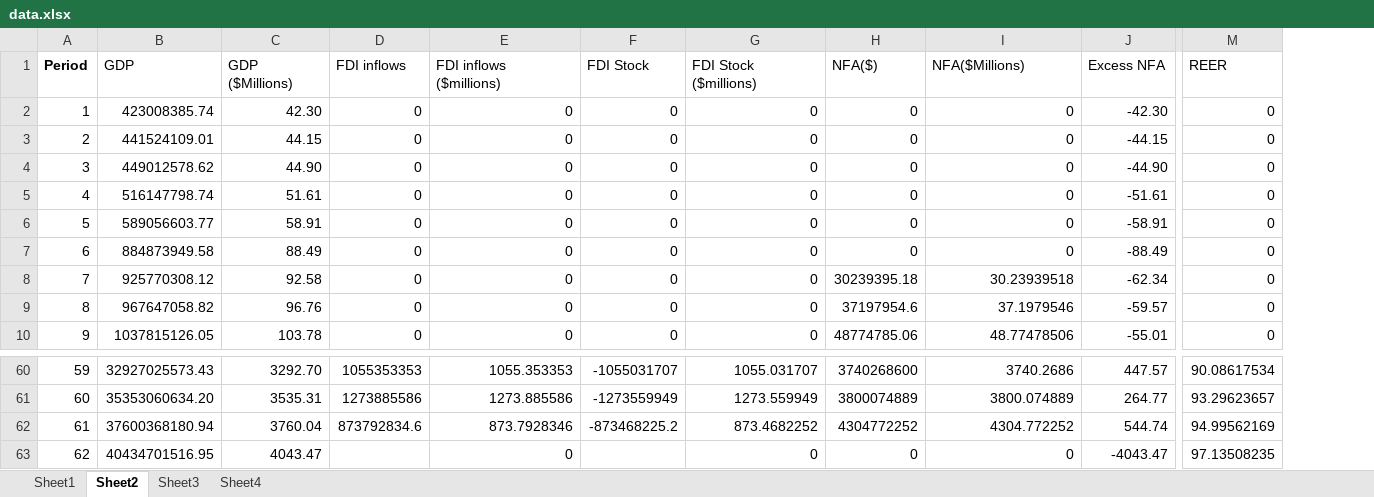
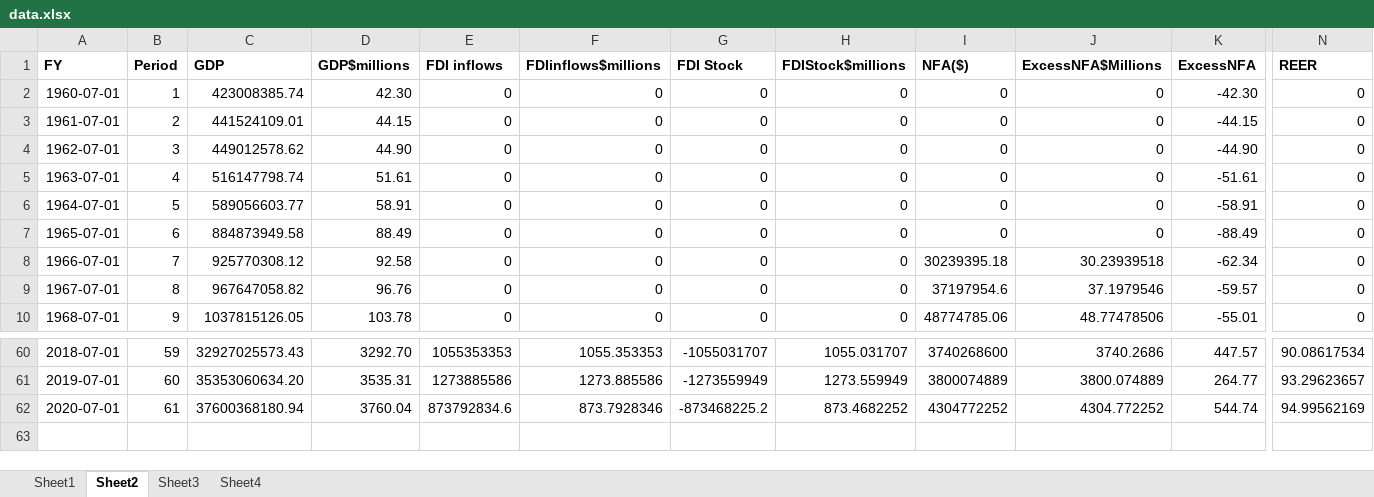
Before and after one commit to michaelgobz/Final-Research-Project-, an Excel workbook: data.xlsx, sheet Sheet2, drawn as a sheet; only a part is shown, gaps mark what is left out; values as stored, in another font and other column widths than the file's, no borders; charts and pictures and conditional formats not drawn; removed rows and columns are numbered as before the commit, all else as after; rows hold the shown columns only; the diff covers the shown part only; the diff names each change by its address in the sheet, - before the commit and + after, or states it on an @@ line.

```diff
--- a/data.xlsx (sheet Sheet2)
+++ b/data.xlsx (sheet Sheet2)
+column A (FY), rows 2-10: 1960-07-01 | 1961-07-01 | 1962-07-01 | 1963-07-01 | 1964-07-01 | 1965-07-01 | 1966-07-01 | 1967-07-01 | 1968-07-01; rows 60-62: 2018-07-01 | 2019-07-01 | 2020-07-01
-C1:K1 bold: off
+C1:K1 bold: on
-D1: GDP ($Millions)
+D1: GDP$millions
-F1: FDI inflows ($millions)
+F1: FDIinflows$millions
-H1: FDI Stock ($millions)
+H1: FDIStock$millions
-J1: NFA($Millions)
+J1: ExcessNFA$Millions
-K1: Excess NFA
+K1: ExcessNFA
-N1 bold: off
+N1 bold: on
-row 63: 62 | 40434701516.95 | 4043.47 |  | 0 |  | 0 | 0 | 0 | -4043.47 | 97.13508235
```
Also changed, not shown: cell formats elsewhere in this sheet, sheet Sheet4, formulas that keep their value, charts or pictures, 2 other files.
